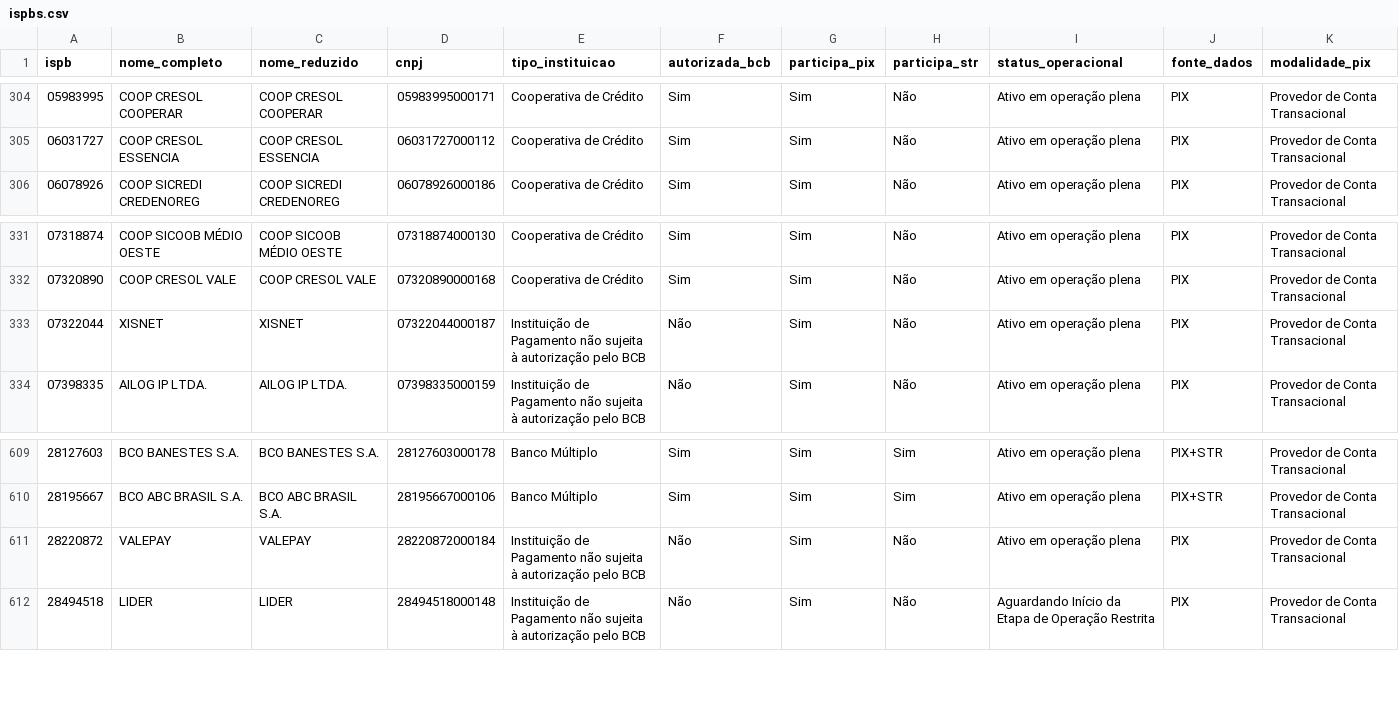
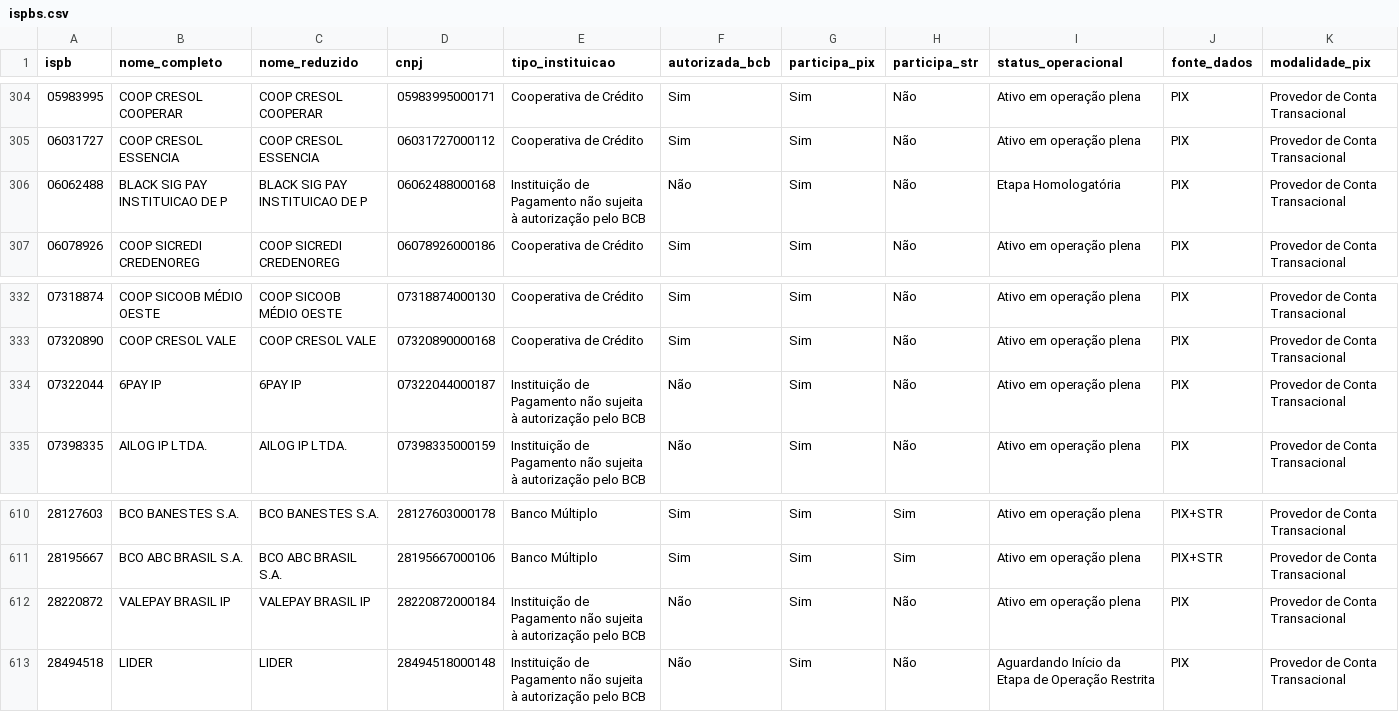
Before and after one commit to antoniopaolillo/brasil-ispb-database, a CSV file: data/ispbs.csv, drawn as a sheet; only a part is shown, gaps mark what is left out; addresses are those after the commit; rows hold the shown columns only; the diff names each change by its address in the sheet, - before the commit and + after, or states it on an @@ line.

```diff
--- a/data/ispbs.csv
+++ b/data/ispbs.csv
+row 306: 06062488 | BLACK SIG PAY INSTITUICAO DE P | BLACK SIG PAY INSTITUICAO DE P | 06062488000168 | Instituição de Pagamento não sujeita à autorização pelo BCB | Não | Sim | Não | Etapa Homologatória | PIX | Provedor de Conta Transacional
-B334 (nome_completo): XISNET
+B334 (nome_completo): 6PAY IP
-C334 (nome_reduzido): XISNET
+C334 (nome_reduzido): 6PAY IP
-B612 (nome_completo): VALEPAY
+B612 (nome_completo): VALEPAY BRASIL IP
-C612 (nome_reduzido): VALEPAY
+C612 (nome_reduzido): VALEPAY BRASIL IP
```
Also changed, not shown: 2 other files.
